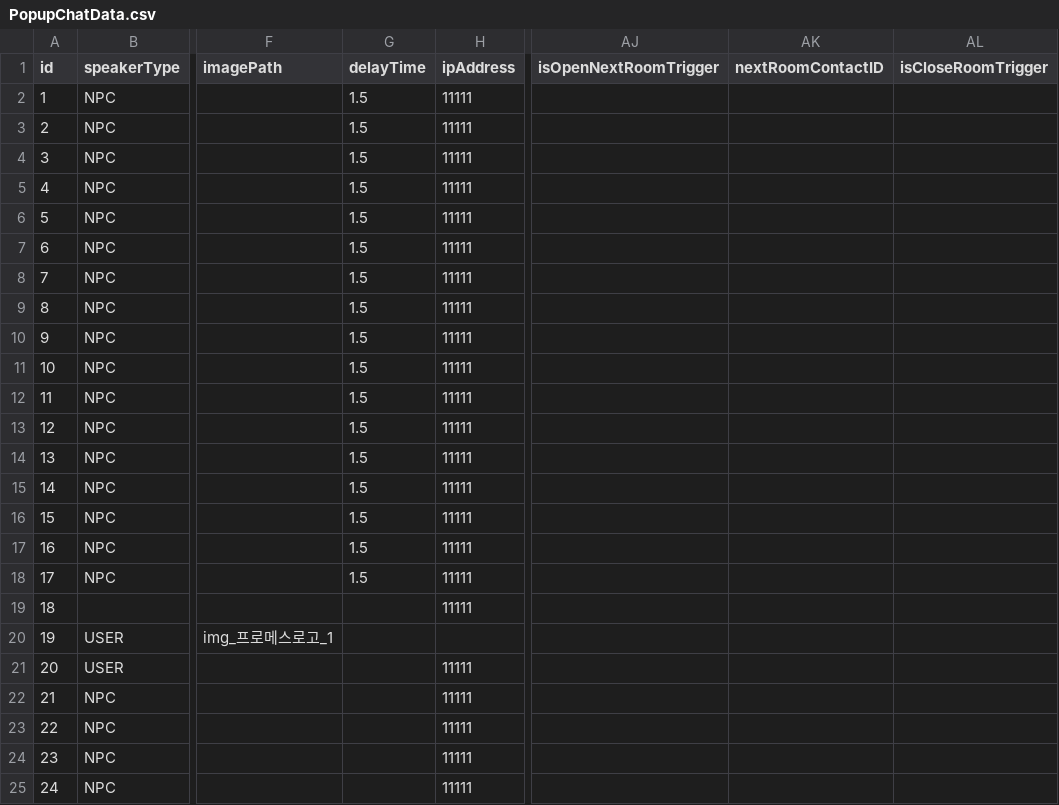
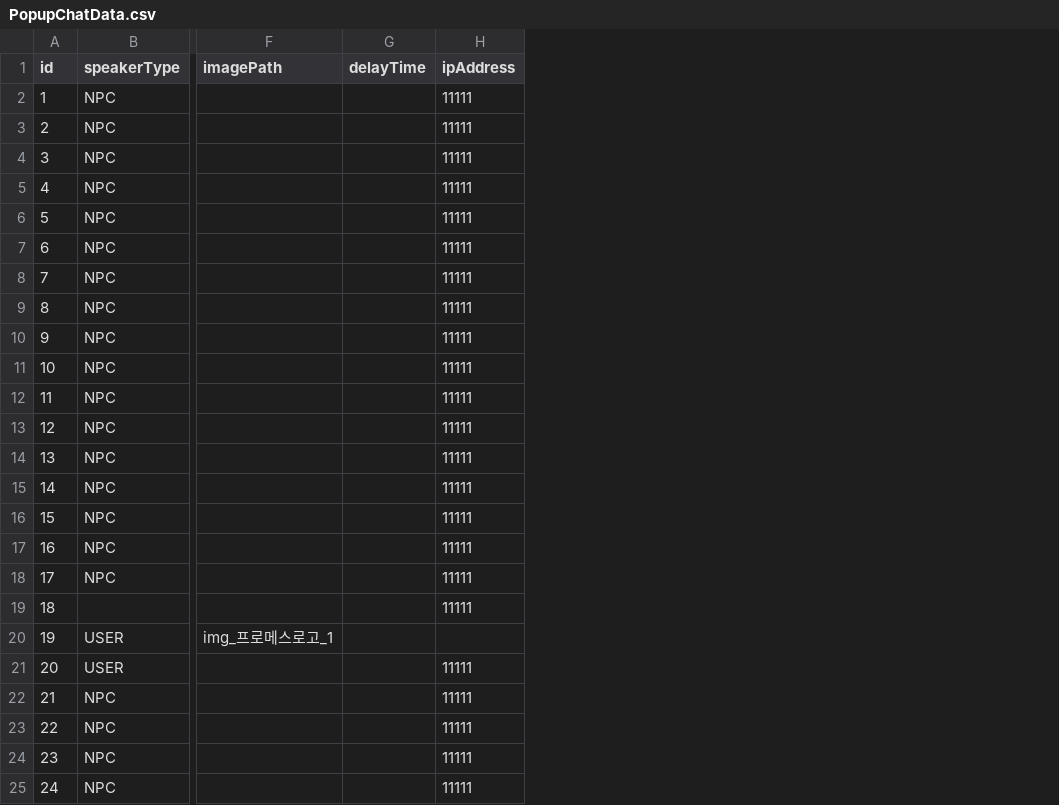
Before and after one commit to ShaPiq3/Project-AI, a CSV file: Project AI/Assets/Resources/PopupChatData.csv, drawn as a sheet; only a part is shown, gaps mark what is left out; the diff names each change by its address in the sheet, - before the commit and + after, or states it on an @@ line.

Commit message:
DataLog / Image Generation 패널 UI 수정
자세한건 디스코드 개발 일지 참고

```diff
--- a/Project AI/Assets/Resources/PopupChatData.csv
+++ b/Project AI/Assets/Resources/PopupChatData.csv
-column AJ (isOpenNextRoomTrigger), empty
-column AK (nextRoomContactID), empty
-column AL (isCloseRoomTrigger), empty
-G2:G18 (delayTime): 1.5
+G2:G18 (delayTime): (empty)
```
Also changed, not shown: 17 other files.
